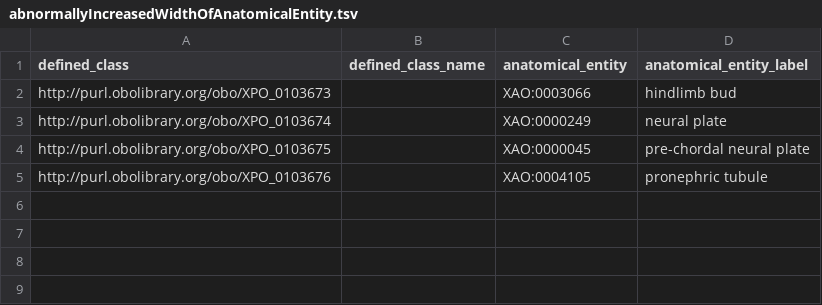
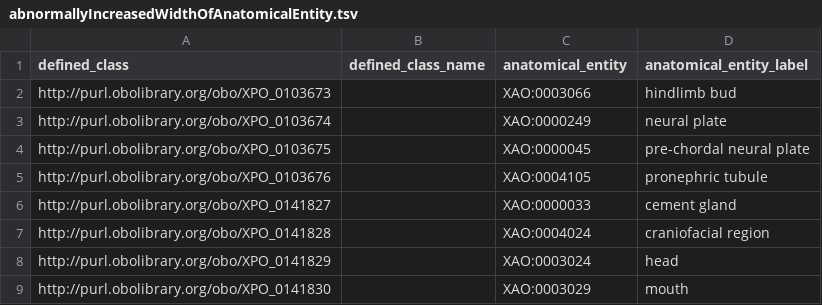
Before and after one commit to obophenotype/xenopus-phenotype-ontology, a TSV file: src/patterns/data/manual/abnormallyIncreasedWidthOfAnatomicalEntity.tsv, drawn as a sheet; the diff names each change by its address in the sheet, - before the commit and + after, or states it on an @@ line.

Commit message:
Additional width terms, ref #145.

```diff
--- a/src/patterns/data/manual/abnormallyIncreasedWidthOfAnatomicalEntity.tsv
+++ b/src/patterns/data/manual/abnormallyIncreasedWidthOfAnatomicalEntity.tsv
+row 6: http://purl.obolibrary.org/obo/XPO_0141827 |  | XAO:0000033 | cement gland
+row 7: http://purl.obolibrary.org/obo/XPO_0141828 |  | XAO:0004024 | craniofacial region
+row 8: http://purl.obolibrary.org/obo/XPO_0141829 |  | XAO:0003024 | head
+row 9: http://purl.obolibrary.org/obo/XPO_0141830 |  | XAO:0003029 | mouth
```
Also changed, not shown: src/patterns/data/manual/abnormallyDecreasedWidthOfAnatomicalEntity.tsv, 3 other files.
